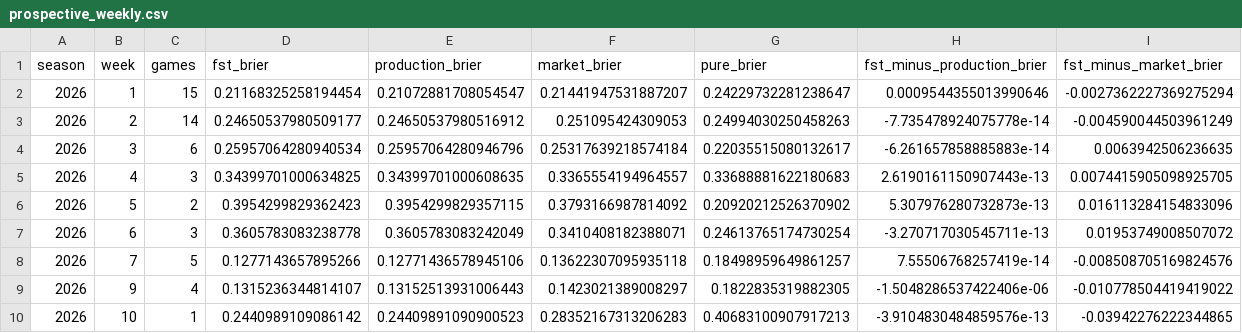
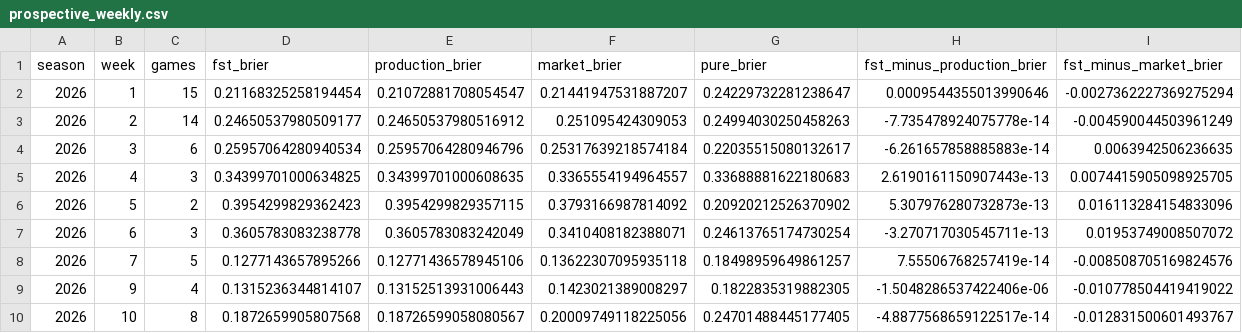
Before and after one commit to levine26/nfl-forecast-model, a CSV file: challenger_outputs/fst/prospective_weekly.csv, drawn as a sheet.

```diff
--- a/challenger_outputs/fst/prospective_weekly.csv
+++ b/challenger_outputs/fst/prospective_weekly.csv
@@ -9,2 +9,2 @@ season,week,games,fst_brier,production_brier,market_brier,pure_brier,fst_minus_p
 2026,9,4,0.1315236344814107,0.13152513931006443,0.1423021389008297,0.1822835319882305,-1.5048286537422406e-06,-0.010778504419419022
-2026,10,1,0.2440989109086142,0.24409891090900523,0.28352167313206283,0.40683100907917213,-3.9104830484859576e-13,-0.03942276222344865
+2026,10,8,0.1872659905807568,0.18726599058080567,0.20009749118225056,0.24701488445177405,-4.8877568659122517e-14,-0.012831500601493767
```
Also changed, not shown: challenger_outputs/prediction_history_shadow.csv, 1 other file.
